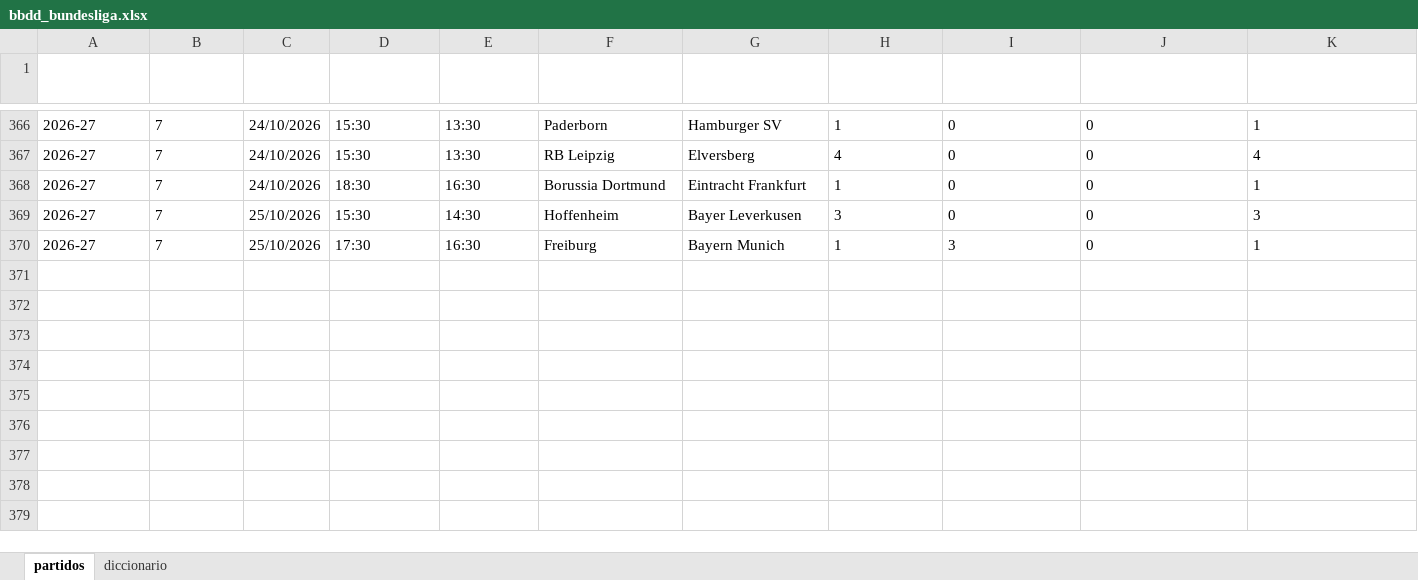
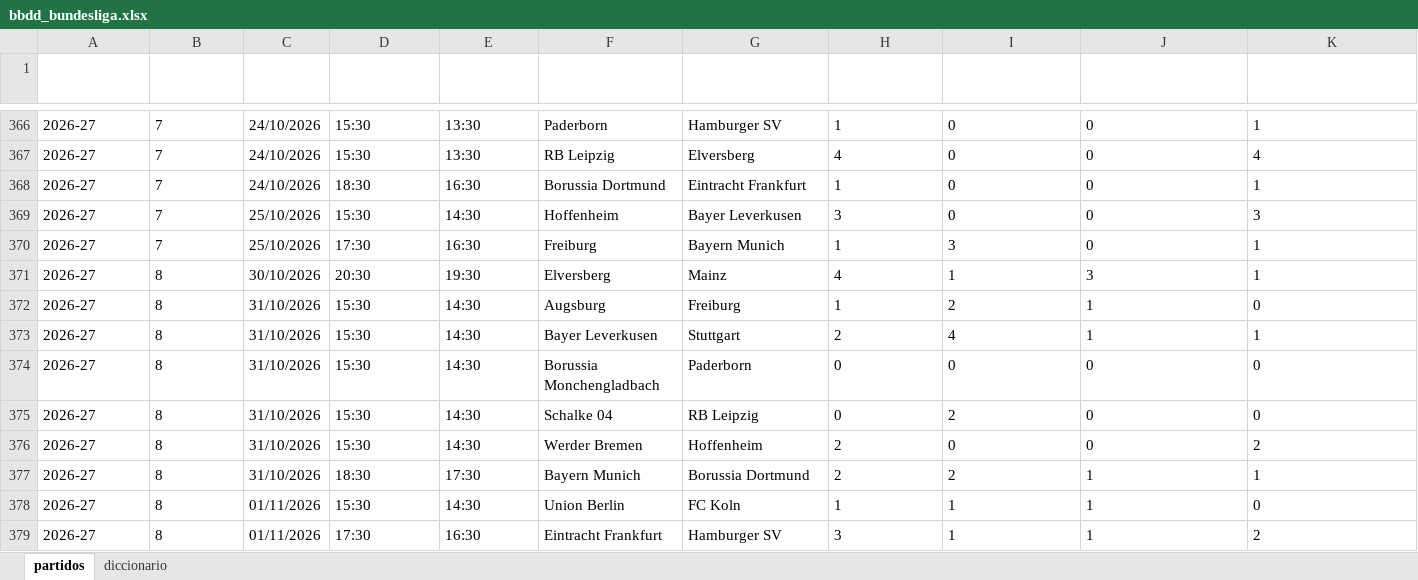
Before and after one commit to Erixfer98/laliga-modelo, an Excel workbook: datos/bbdd_bundesliga.xlsx, sheet partidos, drawn as a sheet; only a part is shown, gaps mark what is left out; values as stored, in another font and other column widths than the file's, no borders; rows hold the shown columns only; the diff names each change by its address in the sheet, - before the commit and + after, or states it on an @@ line.

```diff
--- a/datos/bbdd_bundesliga.xlsx (sheet partidos)
+++ b/datos/bbdd_bundesliga.xlsx (sheet partidos)
+row 371: 2026-27 | 8 | 30/10/2026 | 20:30 | 19:30 | Elversberg | Mainz | 4 | 1 | 3 | 1
+row 372: 2026-27 | 8 | 31/10/2026 | 15:30 | 14:30 | Augsburg | Freiburg | 1 | 2 | 1 | 0
+row 373: 2026-27 | 8 | 31/10/2026 | 15:30 | 14:30 | Bayer Leverkusen | Stuttgart | 2 | 4 | 1 | 1
+row 374: 2026-27 | 8 | 31/10/2026 | 15:30 | 14:30 | Borussia Monchengladbach | Paderborn | 0 | 0 | 0 | 0
+row 375: 2026-27 | 8 | 31/10/2026 | 15:30 | 14:30 | Schalke 04 | RB Leipzig | 0 | 2 | 0 | 0
+row 376: 2026-27 | 8 | 31/10/2026 | 15:30 | 14:30 | Werder Bremen | Hoffenheim | 2 | 0 | 0 | 2
+row 377: 2026-27 | 8 | 31/10/2026 | 18:30 | 17:30 | Bayern Munich | Borussia Dortmund | 2 | 2 | 1 | 1
+row 378: 2026-27 | 8 | 01/11/2026 | 15:30 | 14:30 | Union Berlin | FC Koln | 1 | 1 | 1 | 0
+row 379: 2026-27 | 8 | 01/11/2026 | 17:30 | 16:30 | Eintracht Frankfurt | Hamburger SV | 3 | 1 | 1 | 2
```
Also changed, not shown: sheet diccionario, datos/bbdd_laliga.xlsx, datos/bbdd_ligue1.xlsx, 18 other files.
